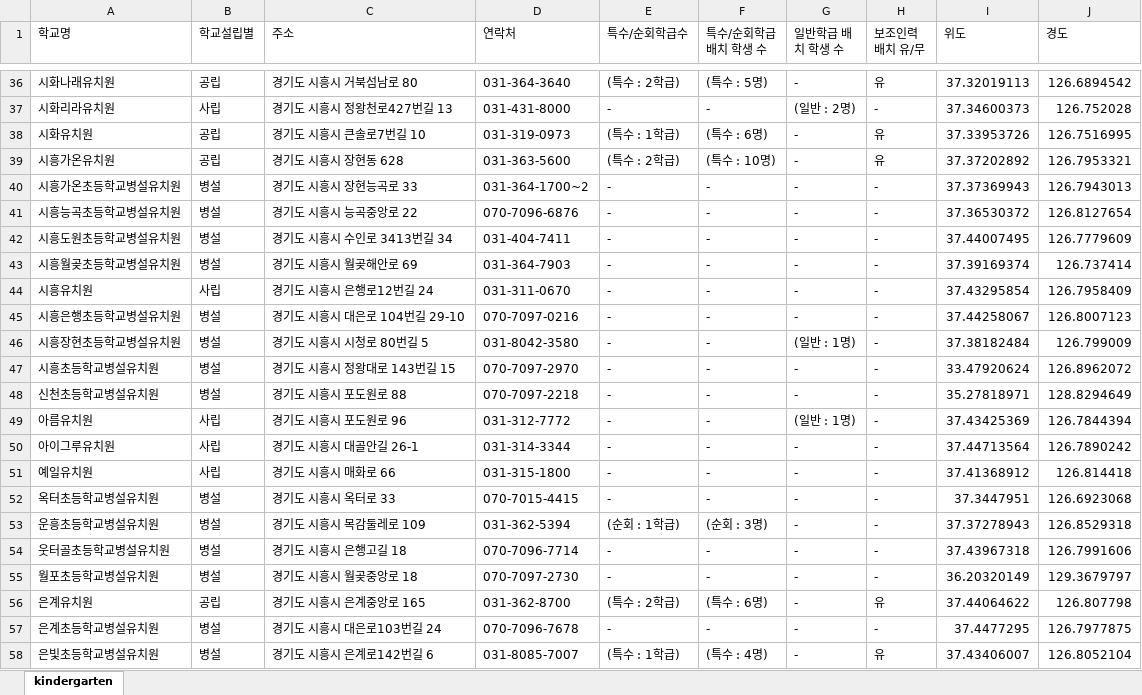
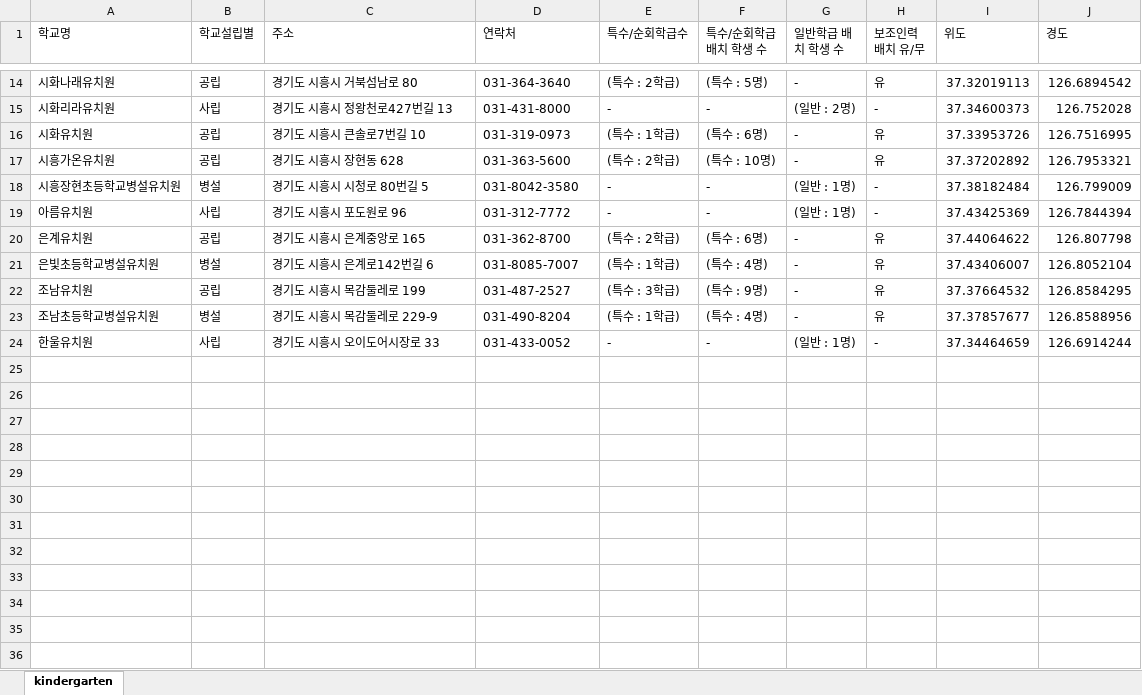
Before and after one commit to shiheungEC/shiheungec.github.io, an Excel workbook: data/kindergarten.xlsx, sheet kindergarten, drawn as a sheet; only a part is shown, gaps mark what is left out; the shorter side is filled out with more unchanged rows; values as stored, in another font and other column widths than the file's, no borders; the diff covers the shown part only; the diff names each change by its address in the sheet, - before the commit and + after, or states it on an @@ line.

```diff
--- a/data/kindergarten.xlsx (sheet kindergarten)
+++ b/data/kindergarten.xlsx (sheet kindergarten)
-row 40: 시흥가온초등학교병설유치원 | 병설 | 경기도 시흥시 장현능곡로 33 | 031-364-1700~2 | - | - | - | - | 37.37369943 | 126.7943013
-row 41: 시흥능곡초등학교병설유치원 | 병설 | 경기도 시흥시 능곡중앙로 22 | 070-7096-6876 | - | - | - | - | 37.36530372 | 126.8127654
-row 42: 시흥도원초등학교병설유치원 | 병설 | 경기도 시흥시 수인로 3413번길 34 | 031-404-7411 | - | - | - | - | 37.44007495 | 126.7779609
-row 43: 시흥월곶초등학교병설유치원 | 병설 | 경기도 시흥시 월곶해안로 69 | 031-364-7903 | - | - | - | - | 37.39169374 | 126.737414
-row 44: 시흥유치원 | 사립 | 경기도 시흥시 은행로12번길 24 | 031-311-0670 | - | - | - | - | 37.43295854 | 126.7958409
-row 45: 시흥은행초등학교병설유치원 | 병설 | 경기도 시흥시 대은로 104번길 29-10 | 070-7097-0216 | - | - | - | - | 37.44258067 | 126.8007123
-row 47: 시흥초등학교병설유치원 | 병설 | 경기도 시흥시 정왕대로 143번길 15 | 070-7097-2970 | - | - | - | - | 33.47920624 | 126.8962072
-row 48: 신천초등학교병설유치원 | 병설 | 경기도 시흥시 포도원로 88 | 070-7097-2218 | - | - | - | - | 35.27818971 | 128.8294649
-row 50: 아이그루유치원 | 사립 | 경기도 시흥시 대골안길 26-1 | 031-314-3344 | - | - | - | - | 37.44713564 | 126.7890242
-row 51: 예일유치원 | 사립 | 경기도 시흥시 매화로 66 | 031-315-1800 | - | - | - | - | 37.41368912 | 126.814418
-row 52: 옥터초등학교병설유치원 | 병설 | 경기도 시흥시 옥터로 33 | 070-7015-4415 | - | - | - | - | 37.3447951 | 126.6923068
-row 53: 운흥초등학교병설유치원 | 병설 | 경기도 시흥시 목감둘레로 109 | 031-362-5394 | (순회 : 1학급) | (순회 : 3명) | - | - | 37.37278943 | 126.8529318
-row 54: 웃터골초등학교병설유치원 | 병설 | 경기도 시흥시 은행고길 18 | 070-7096-7714 | - | - | - | - | 37.43967318 | 126.7991606
-row 55: 월포초등학교병설유치원 | 병설 | 경기도 시흥시 월곶중앙로 18 | 070-7097-2730 | - | - | - | - | 36.20320149 | 129.3679797
-row 57: 은계초등학교병설유치원 | 병설 | 경기도 시흥시 대은로103번길 24 | 070-7096-7678 | - | - | - | - | 37.4477295 | 126.7977875
```
Also changed, not shown: 35 removed rows elsewhere in this sheet, 12 other files.
